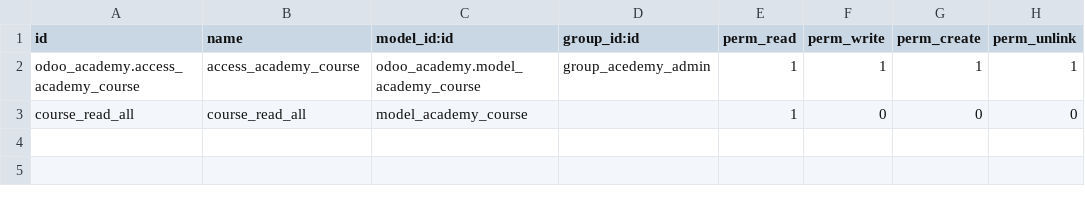
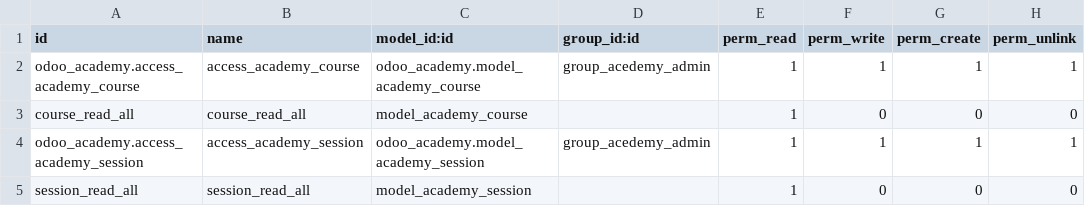
Before and after one commit to yawa-odoo/yawa_online_technical_training, a CSV file: odoo_academy/security/ir.model.access.csv, drawn as a sheet.

```diff
--- a/odoo_academy/security/ir.model.access.csv
+++ b/odoo_academy/security/ir.model.access.csv
@@ -3 +3,3 @@ odoo_academy.access_academy_course,access_academy_course,odoo_academy.model_acad
 course_read_all,course_read_all,model_academy_course,,1,0,0,0
+odoo_academy.access_academy_session,access_academy_session,odoo_academy.model_academy_session,group_acedemy_admin,1,1,1,1
+session_read_all,session_read_all,model_academy_session,,1,0,0,0
```
Also changed, not shown: 7 other files.
